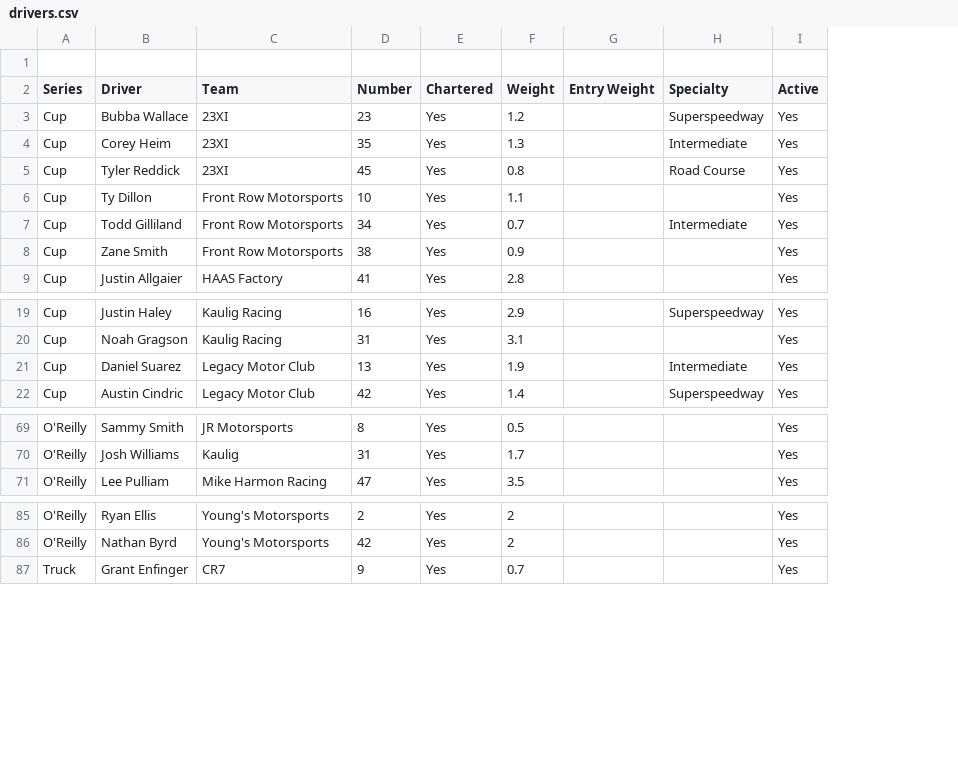
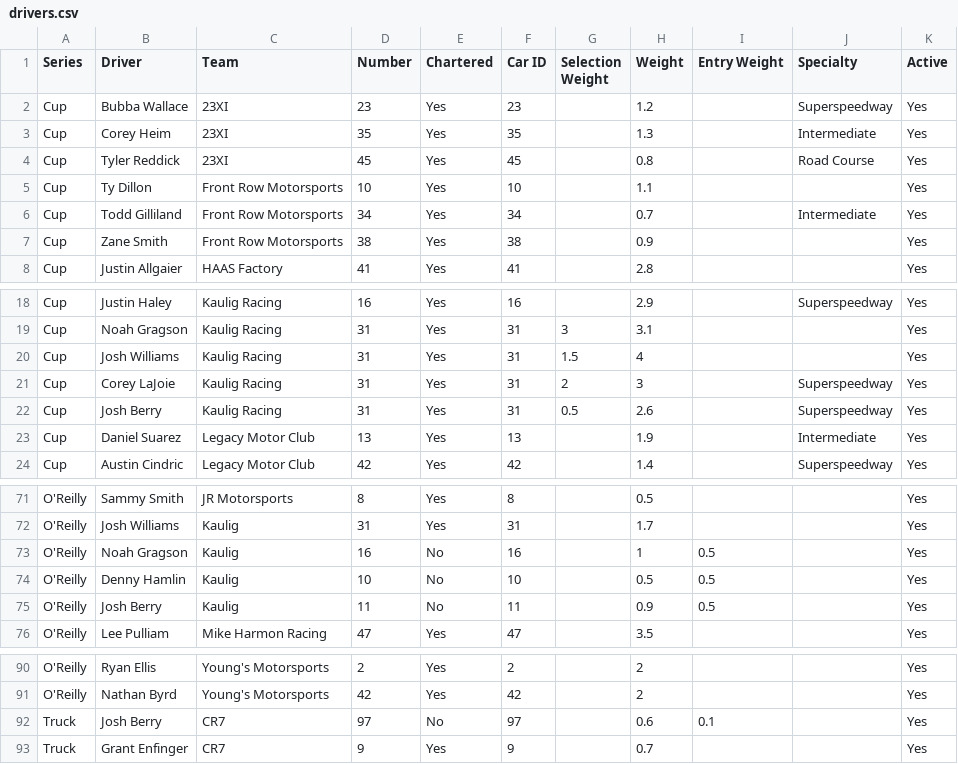
Before and after one commit to zorpaa/nascar-wheel-sim, a CSV file: data/drivers.csv, drawn as a sheet; only a part is shown, gaps mark what is left out; removed rows and columns are numbered as before the commit, all else as after; the diff names each change by its address in the sheet, - before the commit and + after, or states it on an @@ line.

Commit message:
Add Car ID and Selection Weight columns to drivers.csv
Added new columns for Car ID and Selection Weight to the drivers data.

```diff
--- a/data/drivers.csv
+++ b/data/drivers.csv
+column F (Car ID), rows 2-8: 23 | 35 | 45 | 10 | 34 | 38 | 41; rows 18-19: 16 | 31; rows 23-24: 13 | 42; rows 71-72: 8 | 31; row 76: 47; rows 90-91: 2 | 42; row 93: 9
+column G (Selection Weight), row 19: 3
-row 1: (empty)
+row 20: Cup | Josh Williams | Kaulig Racing | 31 | Yes | 31 | 1.5 | 4 |  |  | Yes
+row 21: Cup | Corey LaJoie | Kaulig Racing | 31 | Yes | 31 | 2 | 3 |  | Superspeedway | Yes
+row 22: Cup | Josh Berry | Kaulig Racing | 31 | Yes | 31 | 0.5 | 2.6 |  | Superspeedway | Yes
+row 73: O'Reilly | Noah Gragson | Kaulig | 16 | No | 16 |  | 1 | 0.5 |  | Yes
+row 74: O'Reilly | Denny Hamlin | Kaulig | 10 | No | 10 |  | 0.5 | 0.5 |  | Yes
+row 75: O'Reilly | Josh Berry | Kaulig | 11 | No | 11 |  | 0.9 | 0.5 |  | Yes
+row 92: Truck | Josh Berry | CR7 | 97 | No | 97 |  | 0.6 | 0.1 |  | Yes
```
